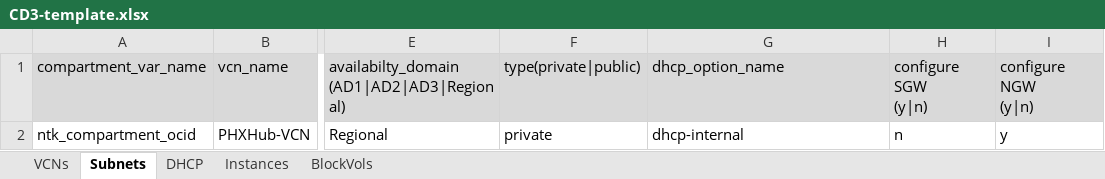
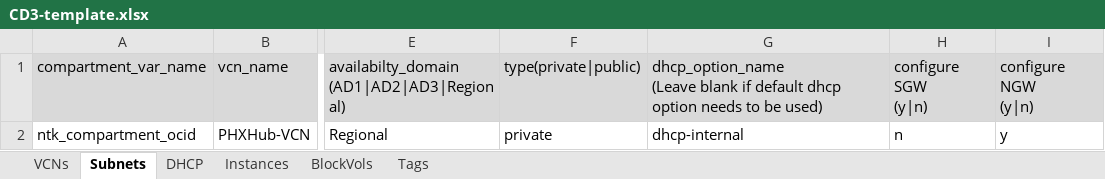
Before and after one commit to oracle-devrel/cd3-automation-toolkit, an Excel workbook: oci_tenancy/Instances/example/CD3-template.xlsx, sheet Subnets, drawn as a sheet; only a part is shown, gaps mark what is left out; values as stored, in another font and other column widths than the file's, no borders; ↵ is a line break in a cell; the diff names each change by its address in the sheet, - before the commit and + after, or states it on an @@ line.

```diff
--- a/oci_tenancy/Instances/example/CD3-template.xlsx (sheet Subnets)
+++ b/oci_tenancy/Instances/example/CD3-template.xlsx (sheet Subnets)
+sheet tab: Tags
-G1: dhcp_option_name
+G1: dhcp_option_name ↵ (Leave blank if default dhcp option needs to be used)
```
Also changed, not shown: sheet DHCP, sheet VCNs, oci_tenancy/Network/example/CD3-template.xlsx, 3 other files.
